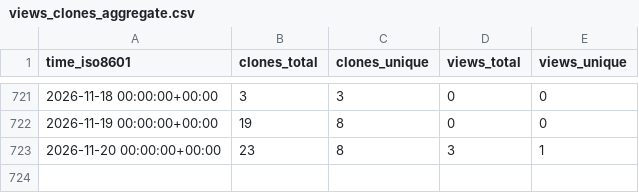
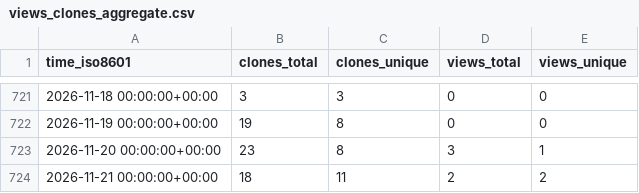
Before and after one commit to CBICA/DLMUSE, a CSV file: CBICA/DLMUSE/ghrs-data/views_clones_aggregate.csv, drawn as a sheet; only a part is shown, gaps mark what is left out; the diff names each change by its address in the sheet, - before the commit and + after, or states it on an @@ line.

```diff
--- a/CBICA/DLMUSE/ghrs-data/views_clones_aggregate.csv
+++ b/CBICA/DLMUSE/ghrs-data/views_clones_aggregate.csv
+row 724: 2026-11-21 00:00:00+00:00 | 18 | 11 | 2 | 2
```
Also changed, not shown: 1 other file.
